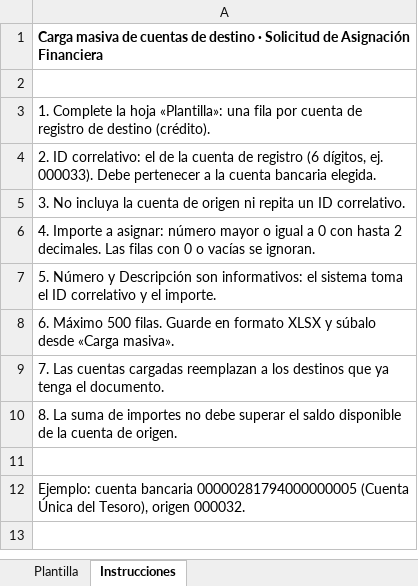
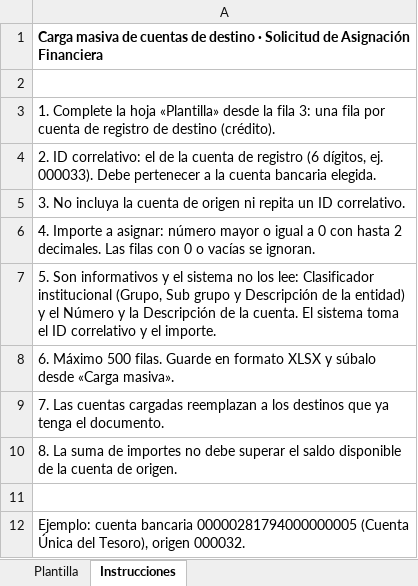
Before and after one commit to Adibto-dev/frontend-siaf-rp-snt, an Excel workbook: docs/plantillas/Plantilla_asignacion_financiera.xlsx, sheet Instrucciones, drawn as a sheet; values as stored, in another font and other column widths than the file's, no borders; the diff names each change by its address in the sheet, - before the commit and + after, or states it on an @@ line.

```diff
--- a/docs/plantillas/Plantilla_asignacion_financiera.xlsx (sheet Instrucciones)
+++ b/docs/plantillas/Plantilla_asignacion_financiera.xlsx (sheet Instrucciones)
-A3: …la hoja «Plantilla»: una fila…
+A3: …la hoja «Plantilla» desde la fila 3: una fila…
-A7: 5. Número y Descripción son informativos: el sistema toma…
+A7: 5. Son informativos y el sistema no los lee: Clasificador institucional (Grupo, Sub grupo y Descripción de la entidad) y el Número y la Descripción de la cuenta. El sistema toma…
```
Also changed, not shown: sheet Plantilla, 26 other files.
